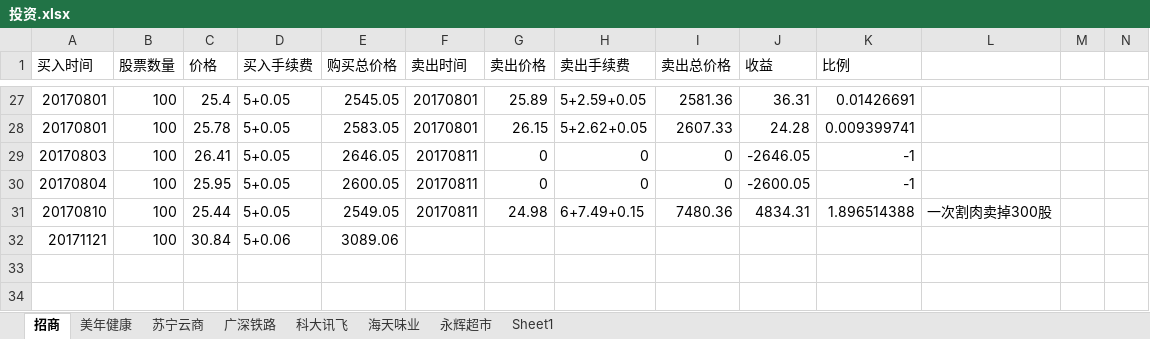
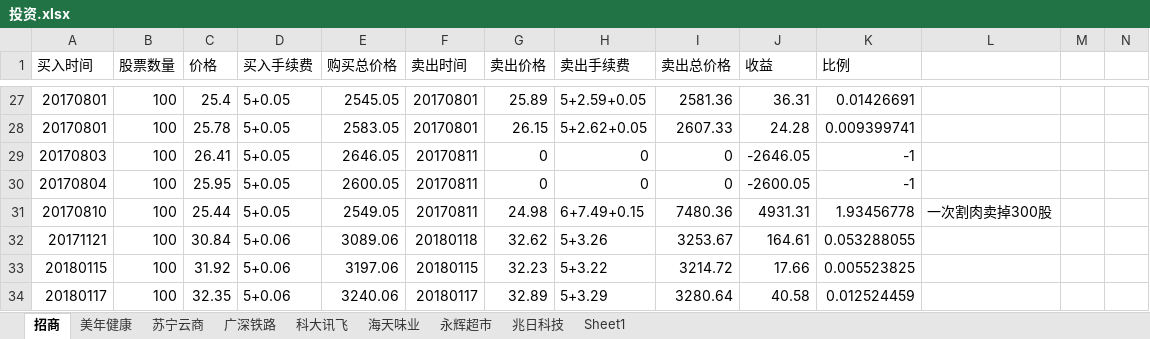
Before and after one commit to aixuebo/ReadFile, an Excel workbook: document/股票/投资.xlsx, sheet 招商, drawn as a sheet; only a part is shown, gaps mark what is left out; values as stored, in another font and other column widths than the file's, no borders; rows hold the shown columns only; the diff names each change by its address in the sheet, - before the commit and + after, or states it on an @@ line.

```diff
--- a/document/股票/投资.xlsx (sheet 招商)
+++ b/document/股票/投资.xlsx (sheet 招商)
+sheet tab: 兆日科技
-J31 (收益): 4834.31
+J31 (收益): 4931.31
-K31 (比例): 1.896514388
+K31 (比例): 1.93456778
-F32 (卖出时间): (empty)
+F32 (卖出时间): 20180118
-G32 (卖出价格): (empty)
+G32 (卖出价格): 32.62
-H32 (卖出手续费): (empty)
+H32 (卖出手续费): 5+3.26
-I32 (卖出总价格): (empty)
+I32 (卖出总价格): 3253.67
-J32 (收益): (empty)
+J32 (收益): 164.61
-K32 (比例): (empty)
+K32 (比例): 0.053288055
+row 33: 20180115 | 100 | 31.92 | 5+0.06 | 3197.06 | 20180115 | 32.23 | 5+3.22 | 3214.72 | 17.66 | 0.005523825
+row 34: 20180117 | 100 | 32.35 | 5+0.06 | 3240.06 | 20180117 | 32.89 | 5+3.29 | 3280.64 | 40.58 | 0.012524459
```
Also changed, not shown: sheet 科大讯飞, sheet 海天味业, sheet Sheet1, document/股票/贷款还款计划.xlsx, 8 other files.
